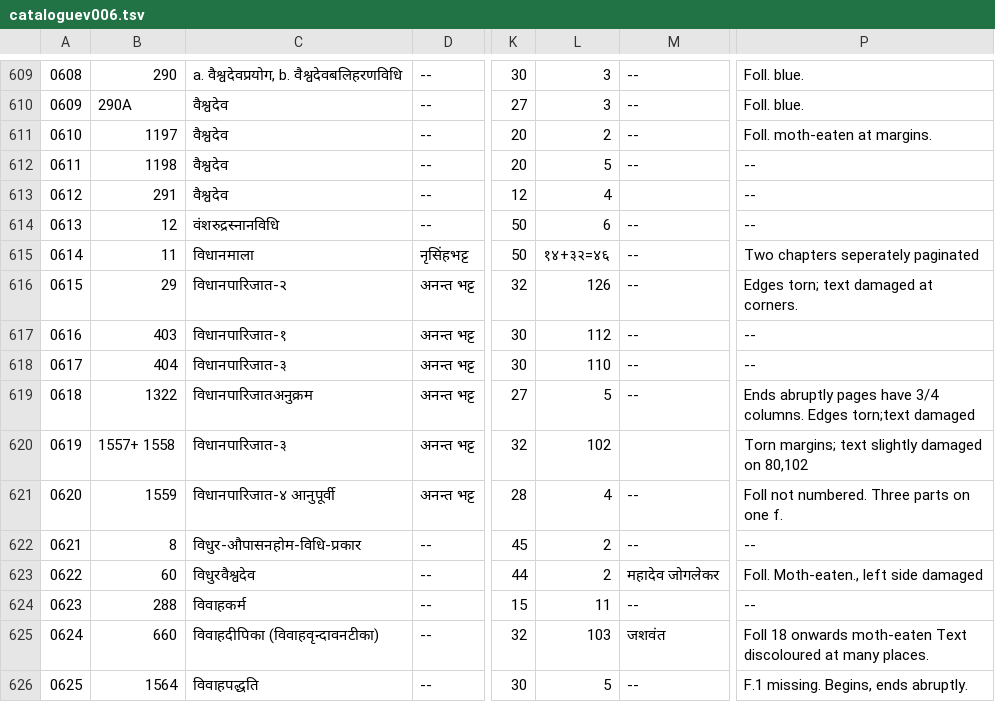
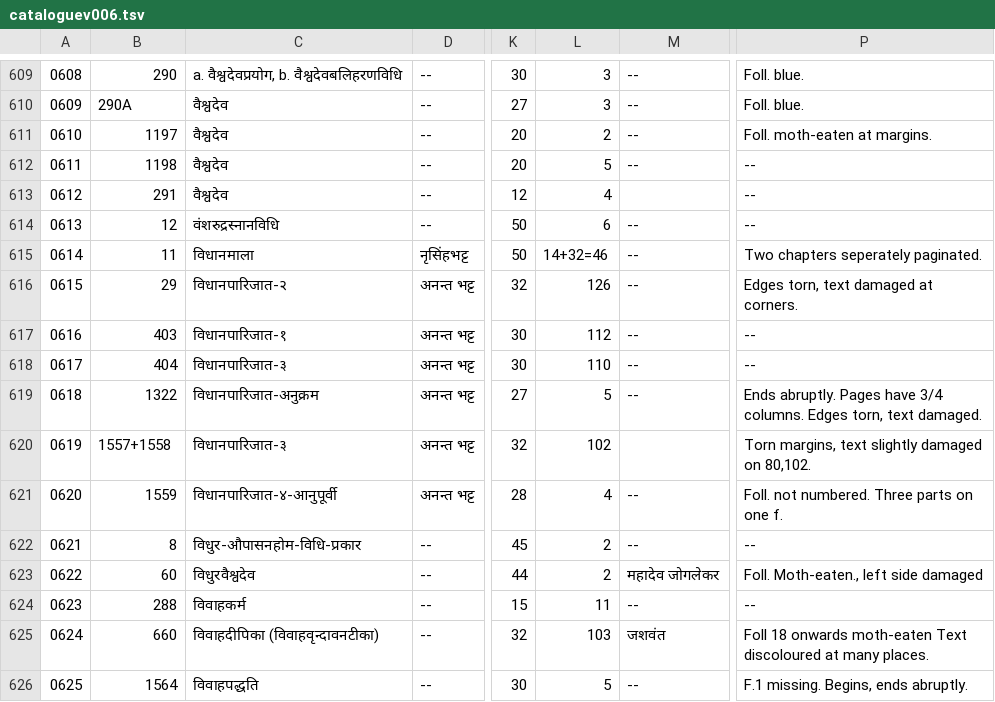
Before and after one commit to drdhaval2785/ChunilalGandhiVidyabhavan, a TSV file: derivedFiles/cataloguev006.tsv, drawn as a sheet; only a part is shown, gaps mark what is left out; the diff names each change by its address in the sheet, - before the commit and + after, or states it on an @@ line.

```diff
--- a/derivedFiles/cataloguev006.tsv
+++ b/derivedFiles/cataloguev006.tsv
-L615: १४+३२=४६
+L615: 14+32=46
-P615: Two chapters seperately paginated
+P615: Two chapters seperately paginated.
-P616: Edges torn; text damaged at corners.
+P616: Edges torn, text damaged at corners.
-C619: विधानपारिजातअनुक्रम
+C619: विधानपारिजात-अनुक्रम
-P619: Ends abruptly pages have 3/4 columns. Edges torn;text damaged
+P619: Ends abruptly. Pages have 3/4 columns. Edges torn, text damaged.
-B620: 1557+ 1558
+B620: 1557+1558
-P620: Torn margins; text slightly damaged on 80,102
+P620: Torn margins, text slightly damaged on 80,102.
-C621: विधानपारिजात-४ आनुपूर्वी
+C621: विधानपारिजात-४-आनुपूर्वी
-P621: Foll not numbered. Three parts on one f.
+P621: Foll. not numbered. Three parts on one f.
```
Also changed, not shown: 1 other file.
